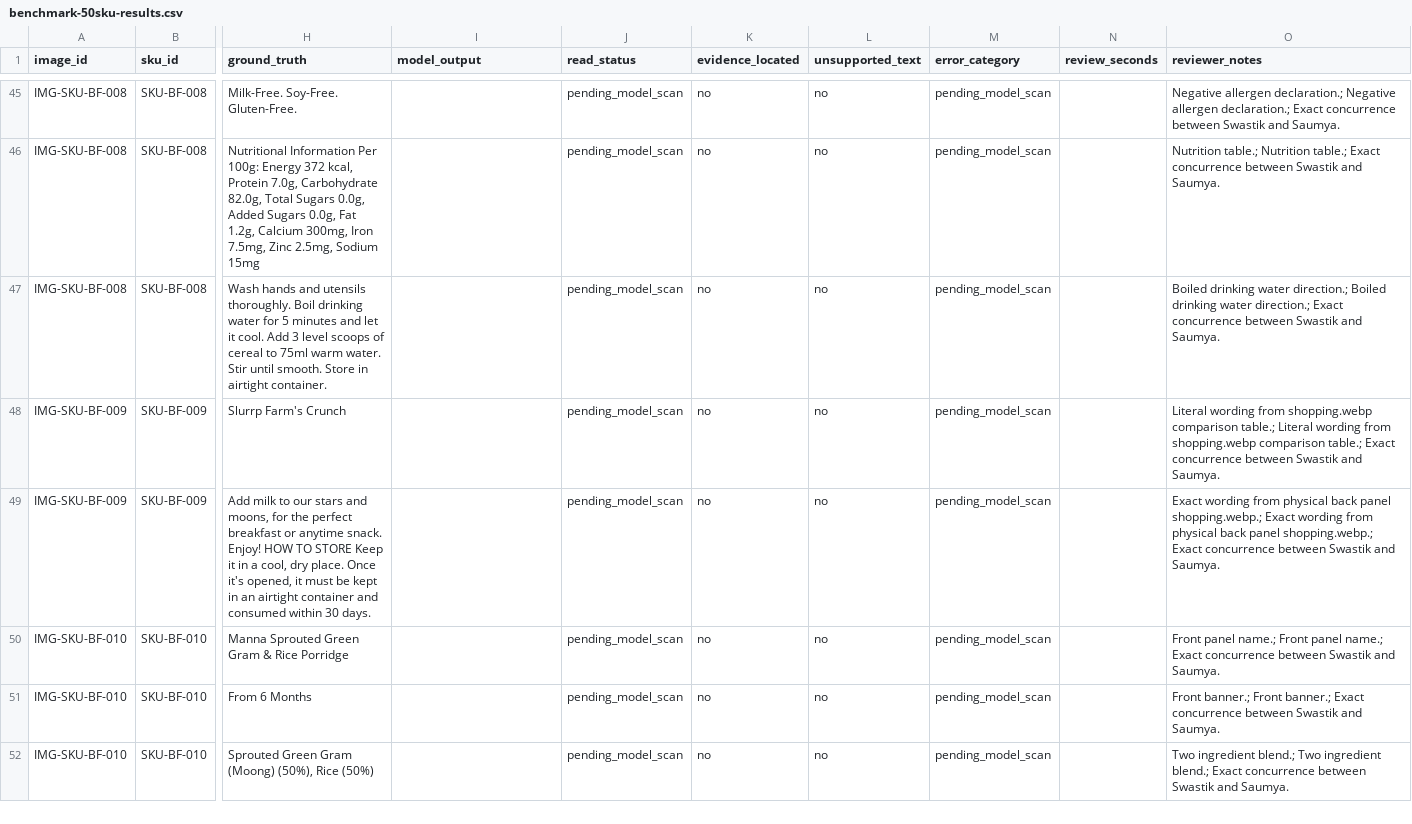
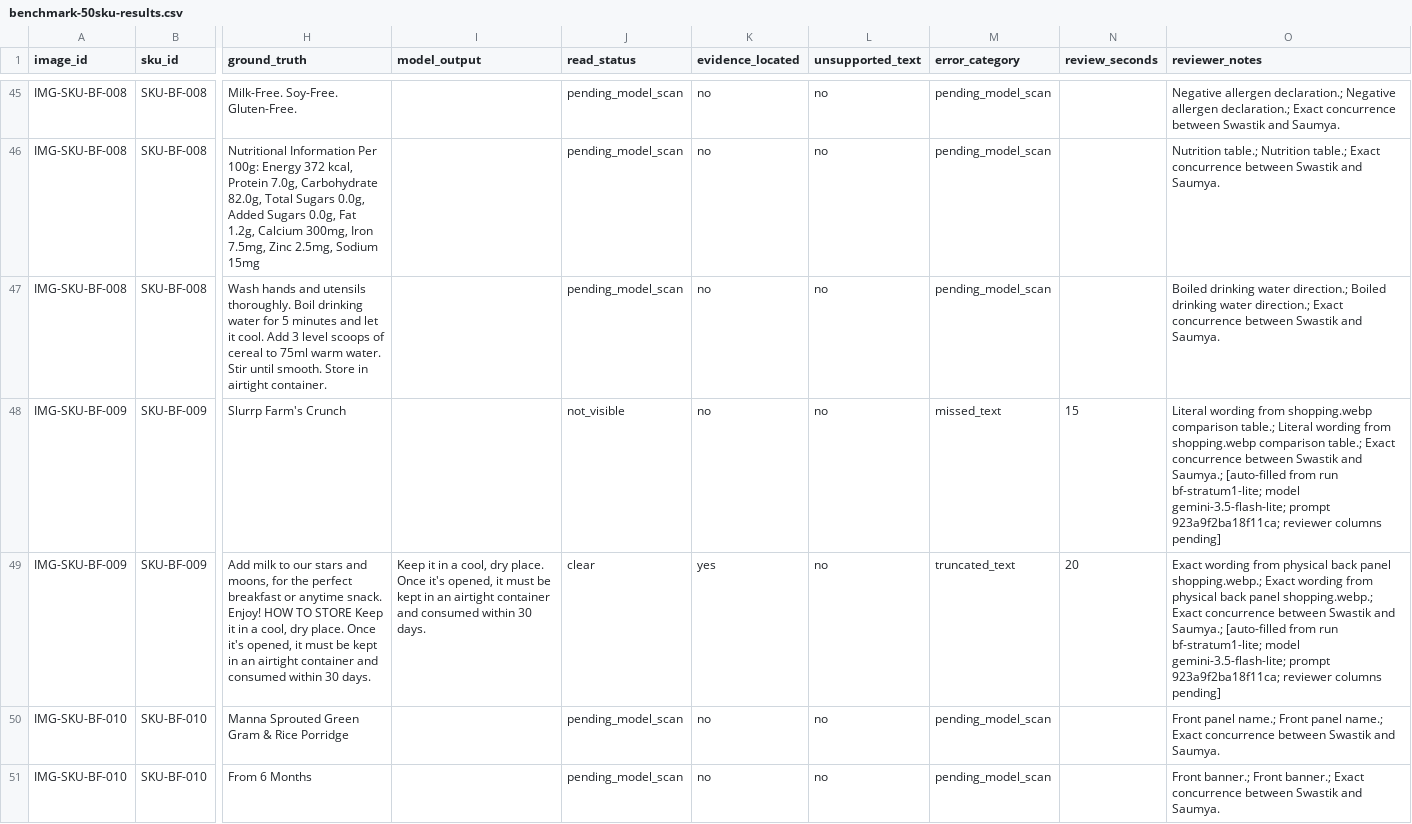
Before and after one commit to tripathiswastik/LabelFit-India, a CSV file: docs/benchmark-50sku-results.csv, drawn as a sheet; only a part is shown, gaps mark what is left out; the shorter side is filled out with more unchanged rows; the diff names each change by its address in the sheet, - before the commit and + after, or states it on an @@ line.

Commit message:
feat(benchmark): record live paired scan for SKU-BF-009 reaching 6 verified fields across 2 SKUs

```diff
--- a/docs/benchmark-50sku-results.csv
+++ b/docs/benchmark-50sku-results.csv
-J48 (read_status): pending_model_scan
+J48 (read_status): not_visible
-M48 (error_category): pending_model_scan
+M48 (error_category): missed_text
-N48 (review_seconds): (empty)
+N48 (review_seconds): 15
-O48 (reviewer_notes): …Swastik and Saumya.
+O48 (reviewer_notes): …Swastik and Saumya.; [auto-filled from run bf-stratum1-lite; model gemini-3.5-flash-lite; prompt 923a9f2ba18f11ca; reviewer columns pending]
-I49 (model_output): (empty)
+I49 (model_output): Keep it in a cool, dry place. Once it's opened, it must be kept in an airtight container and consumed within 30 days.
-J49 (read_status): pending_model_scan
+J49 (read_status): clear
-K49 (evidence_located): no
+K49 (evidence_located): yes
-M49 (error_category): pending_model_scan
+M49 (error_category): truncated_text
-N49 (review_seconds): (empty)
+N49 (review_seconds): 20
-O49 (reviewer_notes): …Swastik and Saumya.
+O49 (reviewer_notes): …Swastik and Saumya.; [auto-filled from run bf-stratum1-lite; model gemini-3.5-flash-lite; prompt 923a9f2ba18f11ca; reviewer columns pending]
```
Also changed, not shown: 6 other files.
